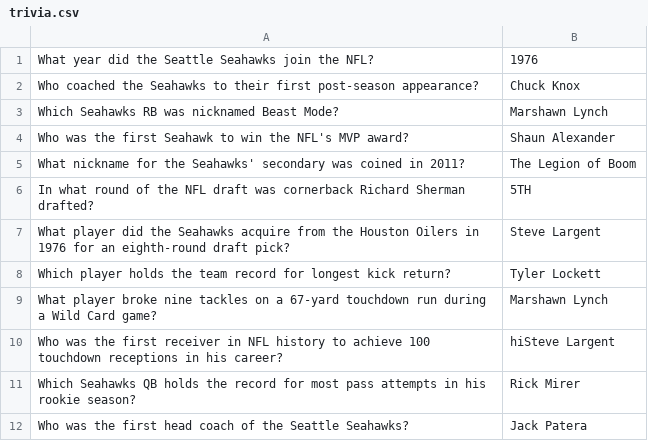
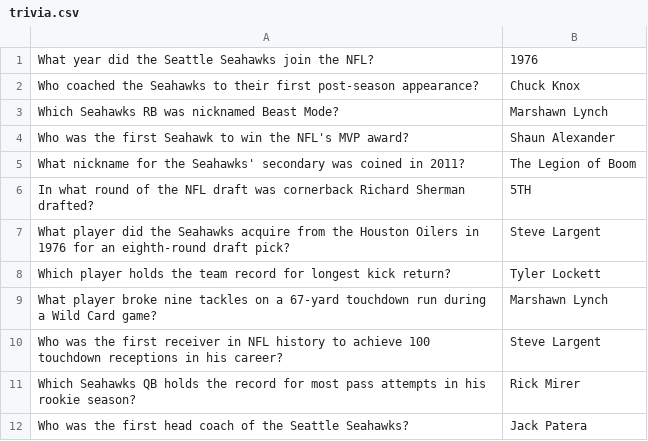
Before and after one commit to vvijayak/blitz, a CSV file: blitz/nfl/data/trivia.csv, drawn as a sheet.

```diff
--- a/blitz/nfl/data/trivia.csv
+++ b/blitz/nfl/data/trivia.csv
@@ -9,3 +9,3 @@ Which player holds the team record for longest kick return?;Tyler Lockett
 What player broke nine tackles on a 67-yard touchdown run during a Wild Card game?;Marshawn Lynch
-Who was the first receiver in NFL history to achieve 100 touchdown receptions in his career?;hiSteve Largent
+Who was the first receiver in NFL history to achieve 100 touchdown receptions in his career?;Steve Largent
 Which Seahawks QB holds the record for most pass attempts in his rookie season?;Rick Mirer
```
Also changed, not shown: 2 other files.
